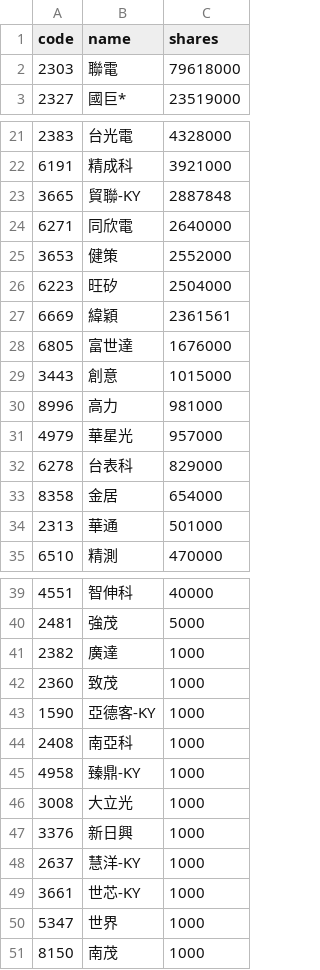
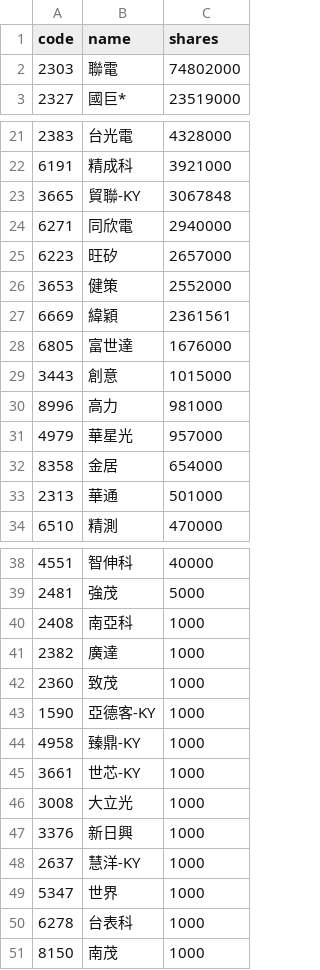
Before and after one commit to 4ru1013/united-etf-00981a-portfolio, a CSV file: data/out/00981A_latest.csv, drawn as a sheet; only a part is shown, gaps mark what is left out.

```diff
--- a/data/out/00981A_latest.csv
+++ b/data/out/00981A_latest.csv
@@ -1,3 +1,3 @@
 code,name,shares
-2303,聯電,79618000
+2303,聯電,74802000
 2327,國巨*,23519000
@@ -22,6 +22,6 @@
 6191,精成科,3921000
-3665,貿聯-KY,2887848
-6271,同欣電,2640000
+3665,貿聯-KY,3067848
+6271,同欣電,2940000
+6223,旺矽,2657000
 3653,健策,2552000
-6223,旺矽,2504000
 6669,緯穎,2361561
@@ -31,3 +31,2 @@
 4979,華星光,957000
-6278,台表科,829000
 8358,金居,654000
@@ -40,2 +39,3 @@
 2481,強茂,5000
+2408,南亞科,1000
 2382,廣達,1000
@@ -43,4 +43,4 @@
 1590,亞德客-KY,1000
-2408,南亞科,1000
 4958,臻鼎-KY,1000
+3661,世芯-KY,1000
 3008,大立光,1000
@@ -48,4 +48,4 @@
 2637,慧洋-KY,1000
-3661,世芯-KY,1000
 5347,世界,1000
+6278,台表科,1000
 8150,南茂,1000
```
Also changed, not shown: data/out/holdings/00981A_latest.csv, 4 other files.
